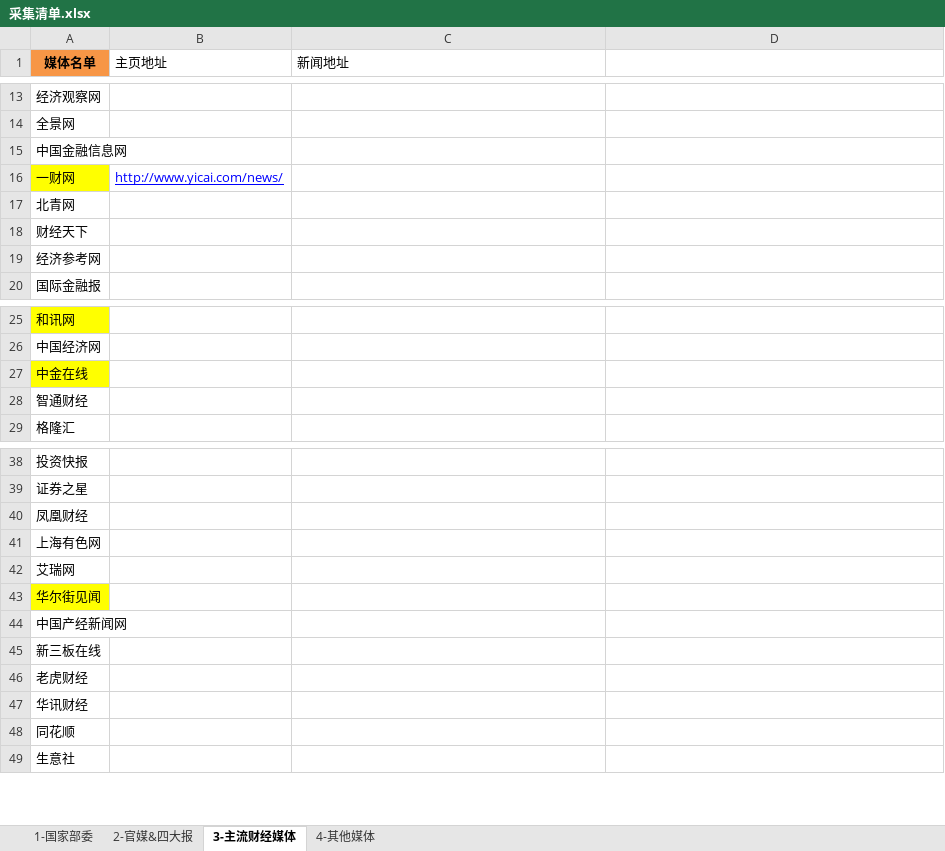
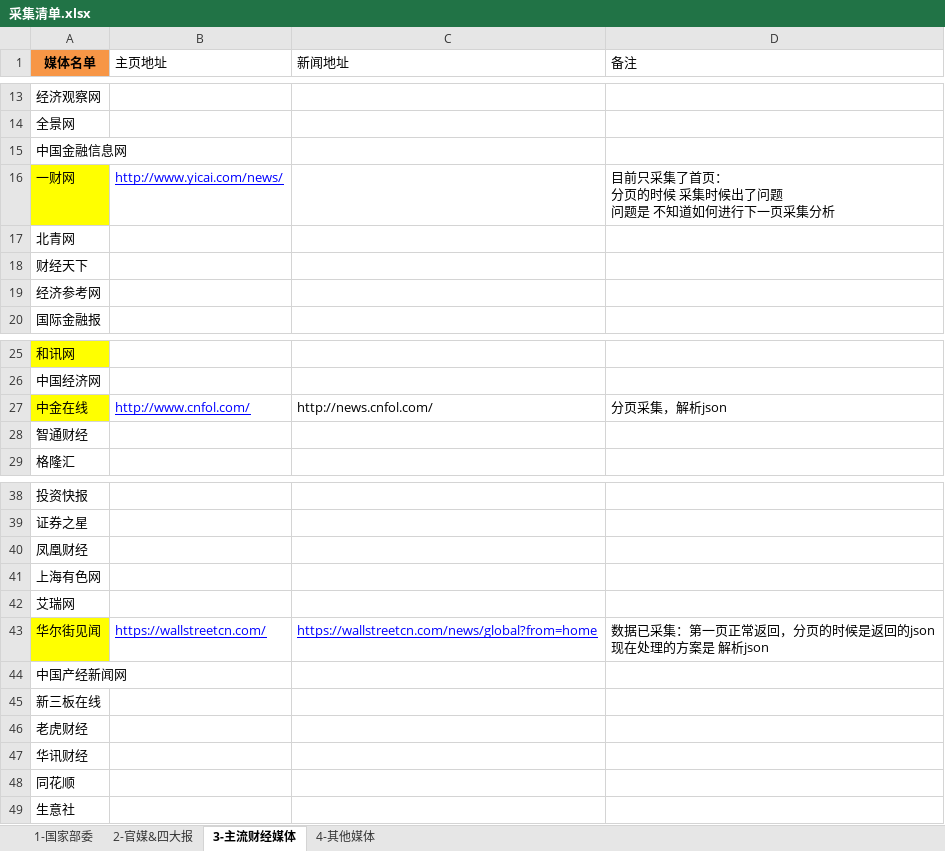
Before and after one commit to hingbox/kxstudy, an Excel workbook: 采集清单.xlsx, sheet 3-主流财经媒体, drawn as a sheet; only a part is shown, gaps mark what is left out; values as stored, in another font and other column widths than the file's, no borders; ↵ is a line break in a cell; the diff names each change by its address in the sheet, - before the commit and + after, or states it on an @@ line.

```diff
--- a/采集清单.xlsx (sheet 3-主流财经媒体)
+++ b/采集清单.xlsx (sheet 3-主流财经媒体)
-D1: (empty)
+D1: 备注
-D16 (备注): (empty)
+D16 (备注): 目前只采集了首页： ↵ 分页的时候 采集时候出了问题 ↵ 问题是 不知道如何进行下一页采集分析
-B27 (主页地址): (empty)
+B27 (主页地址): http://www.cnfol.com/
-C27 (新闻地址): (empty)
+C27 (新闻地址): http://news.cnfol.com/
-D27 (备注): (empty)
+D27 (备注): 分页采集，解析json
-B43 (主页地址): (empty)
+B43 (主页地址): https://wallstreetcn.com/
-C43 (新闻地址): (empty)
+C43 (新闻地址): https://wallstreetcn.com/news/global?from=home
-D43 (备注): (empty)
+D43 (备注): 数据已采集：第一页正常返回，分页的时候是返回的json ↵ 现在处理的方案是 解析json
```
Also changed, not shown: 6 other files.
